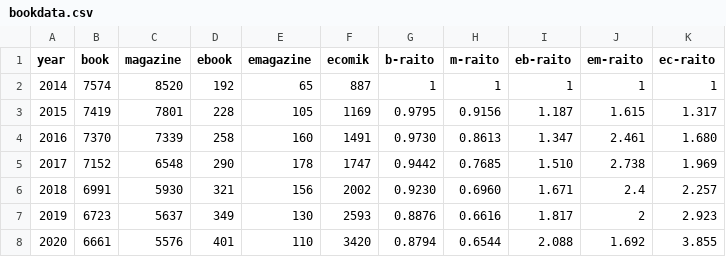
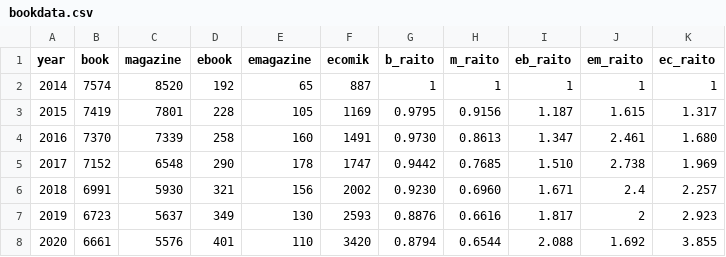
Before and after one commit to YoshitakaUemoto/InfoVis2021, a CSV file: Final/bookdata.csv, drawn as a sheet.

```diff
--- a/Final/bookdata.csv
+++ b/Final/bookdata.csv
@@ -1,2 +1,2 @@
-year,book,magazine,ebook,emagazine,ecomik,b-raito,m-raito,eb-raito,em-raito,ec-raito
+year,book,magazine,ebook,emagazine,ecomik,b_raito,m_raito,eb_raito,em_raito,ec_raito
 2014,7574,8520,192,65,887,1,1,1,1,1
```
Also changed, not shown: 10 other files.
